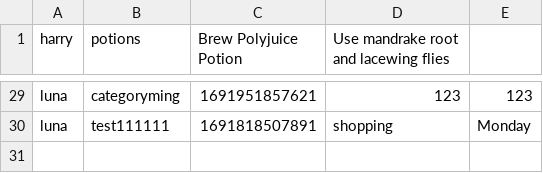
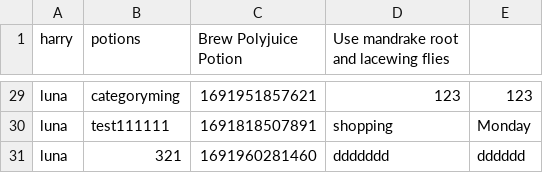
Before and after one commit to quansi0817/ToDoListProject, a CSV file: src/data/task.csv, drawn as a sheet; only a part is shown, gaps mark what is left out; the diff names each change by its address in the sheet, - before the commit and + after, or states it on an @@ line.

```diff
--- a/src/data/task.csv
+++ b/src/data/task.csv
+row 31: luna | 321 | 1691960281460 | ddddddd | dddddd
```
Also changed, not shown: bin/data/task.csv, 20 other files.
